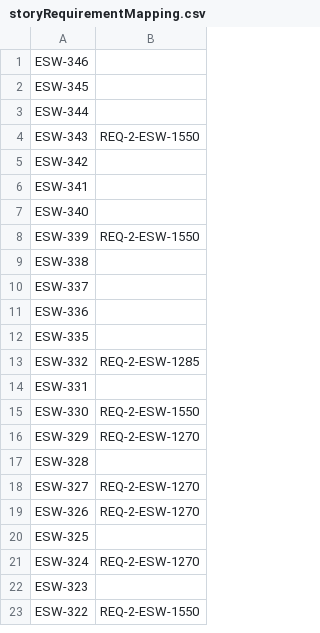
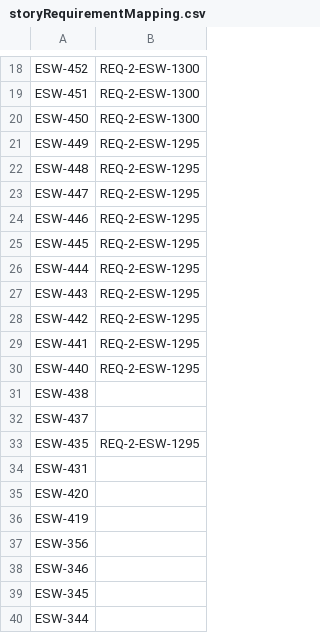
Before and after one commit to tmtsoftware/esw, a CSV file: tools/RTM/storyRequirementMapping.csv, drawn as a sheet; only a part is shown, gaps mark what is left out; the shorter side is filled out with more unchanged rows; the diff covers the shown part only.

Commit message:
Update RTM/storyRequirementMapping.csv

```diff
--- a/tools/RTM/storyRequirementMapping.csv
+++ b/tools/RTM/storyRequirementMapping.csv
@@ -1 +18,21 @@
+ESW-452,REQ-2-ESW-1300
+ESW-451,REQ-2-ESW-1300
+ESW-450,REQ-2-ESW-1300
+ESW-449,REQ-2-ESW-1295
+ESW-448,REQ-2-ESW-1295
+ESW-447,REQ-2-ESW-1295
+ESW-446,REQ-2-ESW-1295
+ESW-445,REQ-2-ESW-1295
+ESW-444,REQ-2-ESW-1295
+ESW-443,REQ-2-ESW-1295
+ESW-442,REQ-2-ESW-1295
+ESW-441,REQ-2-ESW-1295
+ESW-440,REQ-2-ESW-1295
+ESW-438
+ESW-437
+ESW-435,REQ-2-ESW-1295
+ESW-431
+ESW-420
+ESW-419
+ESW-356
 ESW-346,
```
Also changed, not shown: 17 added rows elsewhere in this file.
